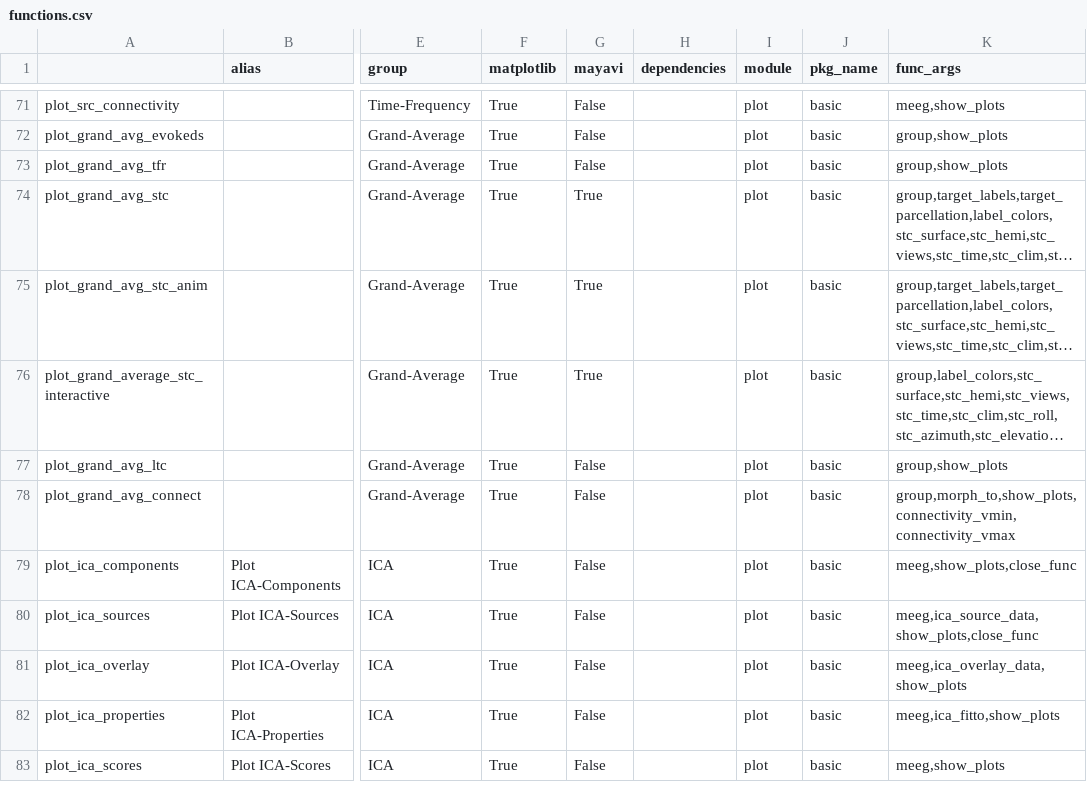
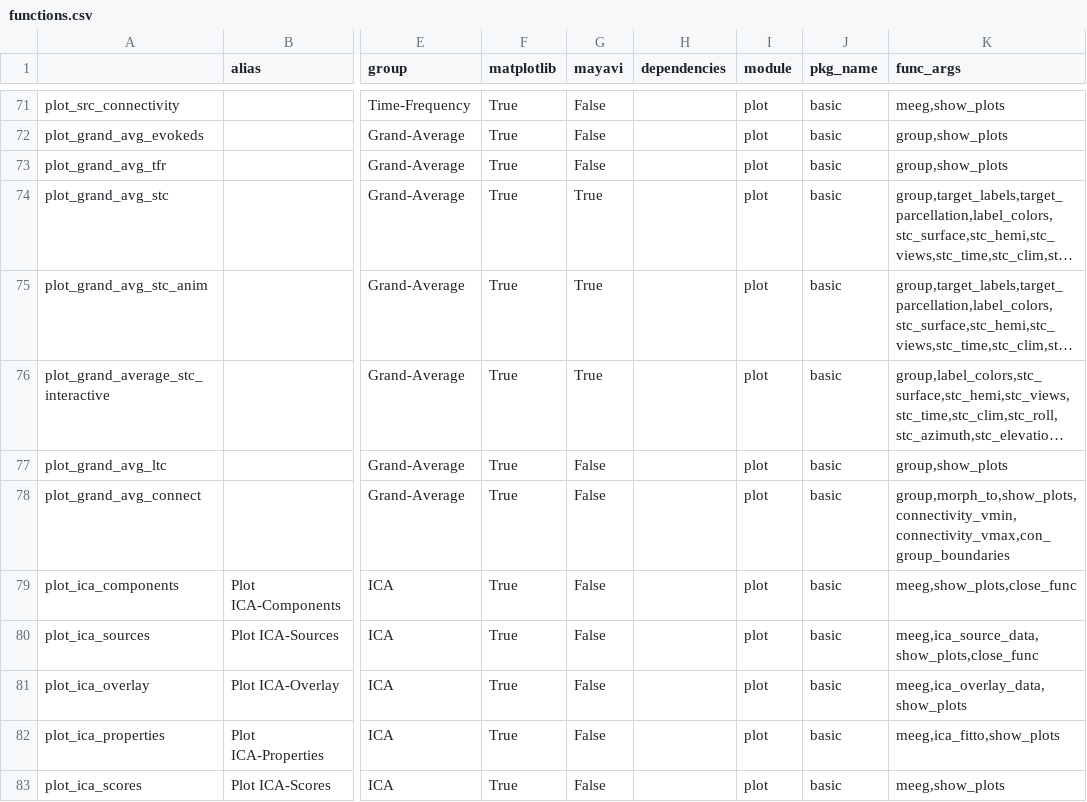
Before and after one commit to marsipu/mne-pipeline-hd, a CSV file: mne_pipeline_hd/extra/functions.csv, drawn as a sheet; only a part is shown, gaps mark what is left out; long unchanged cells end in …; the diff names each change by its address in the sheet, - before the commit and + after, or states it on an @@ line.

```diff
--- a/mne_pipeline_hd/extra/functions.csv
+++ b/mne_pipeline_hd/extra/functions.csv
-K78 (func_args): group,morph_to,show_plots,connectivity_vmin,connectivity_vmax
+K78 (func_args): group,morph_to,show_plots,connectivity_vmin,connectivity_vmax,con_group_boundaries
```
Also changed, not shown: mne_pipeline_hd/extra/parameters.csv, 1 other file.
